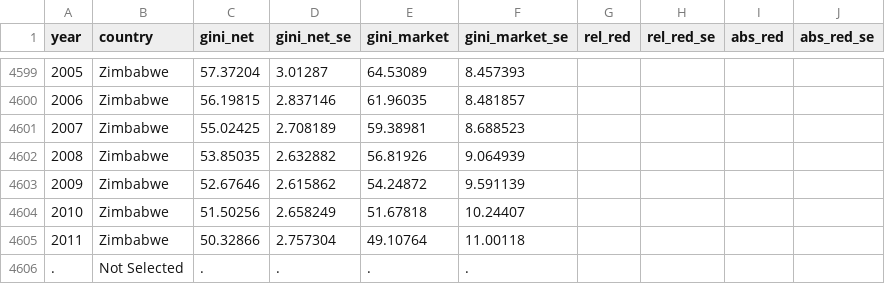
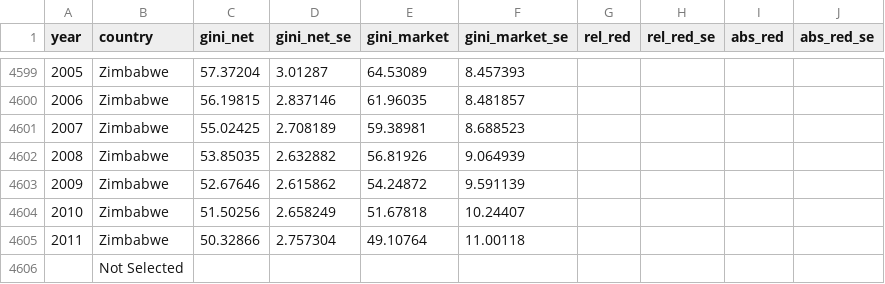
Before and after one commit to laserpewpewpew/fsoltShinyProject, a CSV file: SWIIDv5_0summary.csv, drawn as a sheet; only a part is shown, gaps mark what is left out.

Commit message:
Dataset fix
No more "."s

KJG 6/29

```diff
--- a/SWIIDv5_0summary.csv
+++ b/SWIIDv5_0summary.csv
@@ -4605,2 +4605,2 @@ year,country,gini_net,gini_net_se,gini_market,gini_market_se,rel_red,rel_red_se,
 2011,Zimbabwe,50.32866,2.757304,49.10764,11.00118,,,,
-.,Not Selected,.,.,.,.,,,,
+,Not Selected,,,,,,,,
```
Also changed, not shown: my_app/SWIIDv5_0summary.csv, my_app/data/SWIIDv5_0summary.csv.
